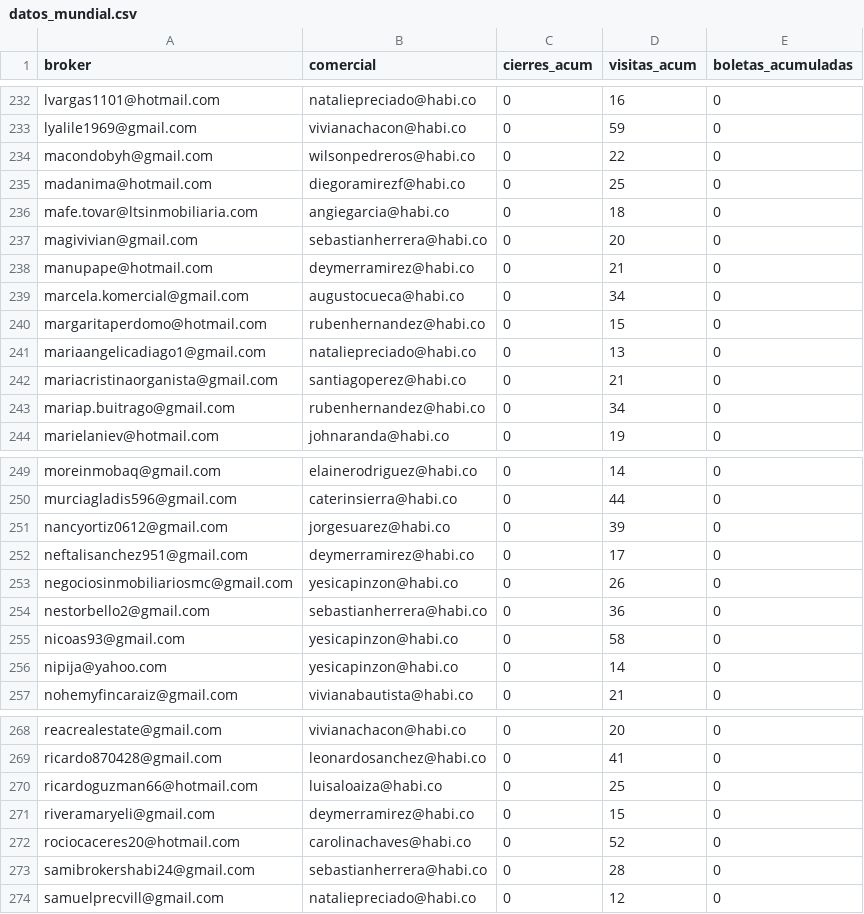
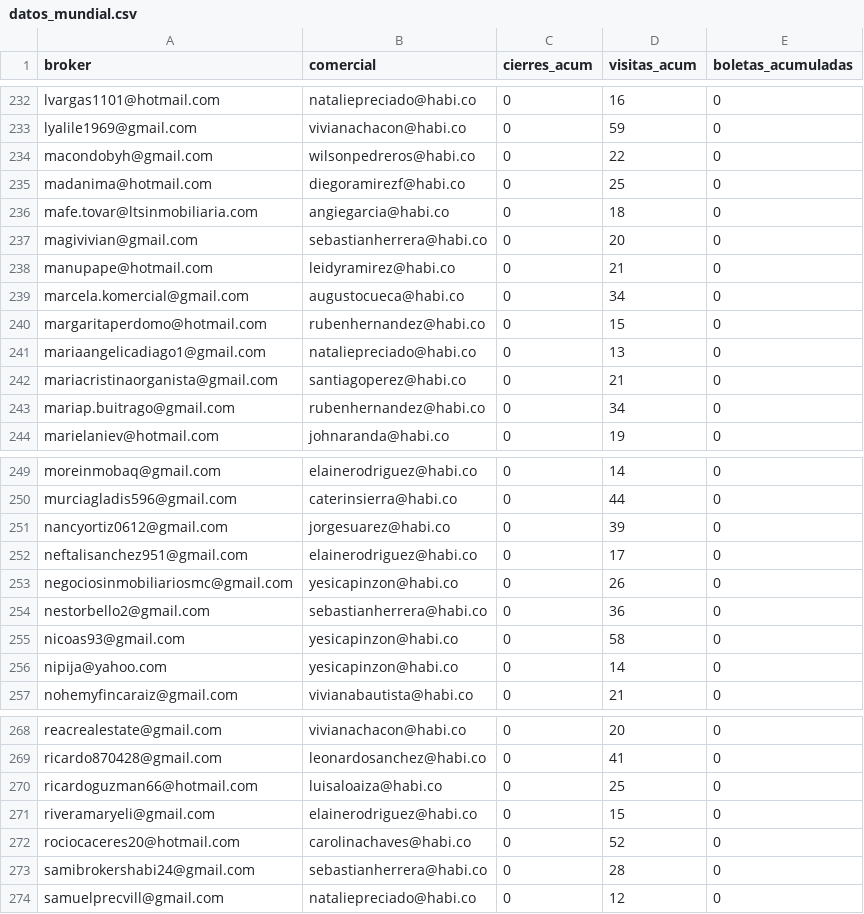
Before and after one commit to lauraarias-droid/BI_buyers_colombia, a CSV file: datos_mundial.csv, drawn as a sheet; only a part is shown, gaps mark what is left out; the diff covers the shown part only.

```diff
--- a/datos_mundial.csv
+++ b/datos_mundial.csv
@@ -237,3 +237,3 @@ mafe.tovar@ltsinmobiliaria.com,angiegarcia@habi.co,0,18,0
 magivivian@gmail.com,sebastianherrera@habi.co,0,20,0
-manupape@hotmail.com,deymerramirez@habi.co,0,21,0
+manupape@hotmail.com,leidyramirez@habi.co,0,21,0
 marcela.komercial@gmail.com,augustocueca@habi.co,0,34,0
@@ -251,3 +251,3 @@ murciagladis596@gmail.com,caterinsierra@habi.co,0,44,0
 nancyortiz0612@gmail.com,jorgesuarez@habi.co,0,39,0
-neftalisanchez951@gmail.com,deymerramirez@habi.co,0,17,0
+neftalisanchez951@gmail.com,elainerodriguez@habi.co,0,17,0
 negociosinmobiliariosmc@gmail.com,yesicapinzon@habi.co,0,26,0
@@ -270,3 +270,3 @@ ricardo870428@gmail.com,leonardosanchez@habi.co,0,41,0
 ricardoguzman66@hotmail.com,luisaloaiza@habi.co,0,25,0
-riveramaryeli@gmail.com,deymerramirez@habi.co,0,15,0
+riveramaryeli@gmail.com,elainerodriguez@habi.co,0,15,0
 rociocaceres20@hotmail.com,carolinachaves@habi.co,0,52,0
```
Also changed, not shown: 5 edited cells elsewhere in this file.
